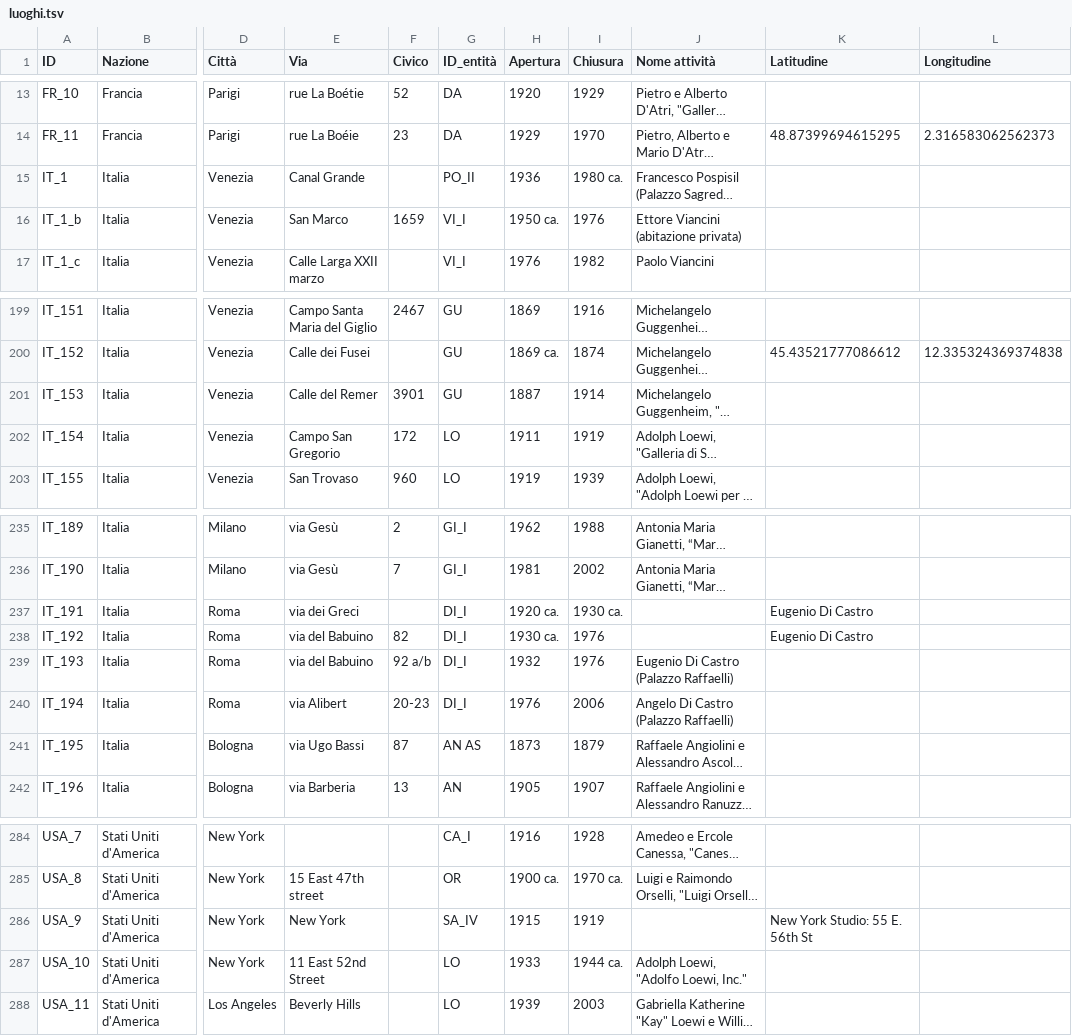
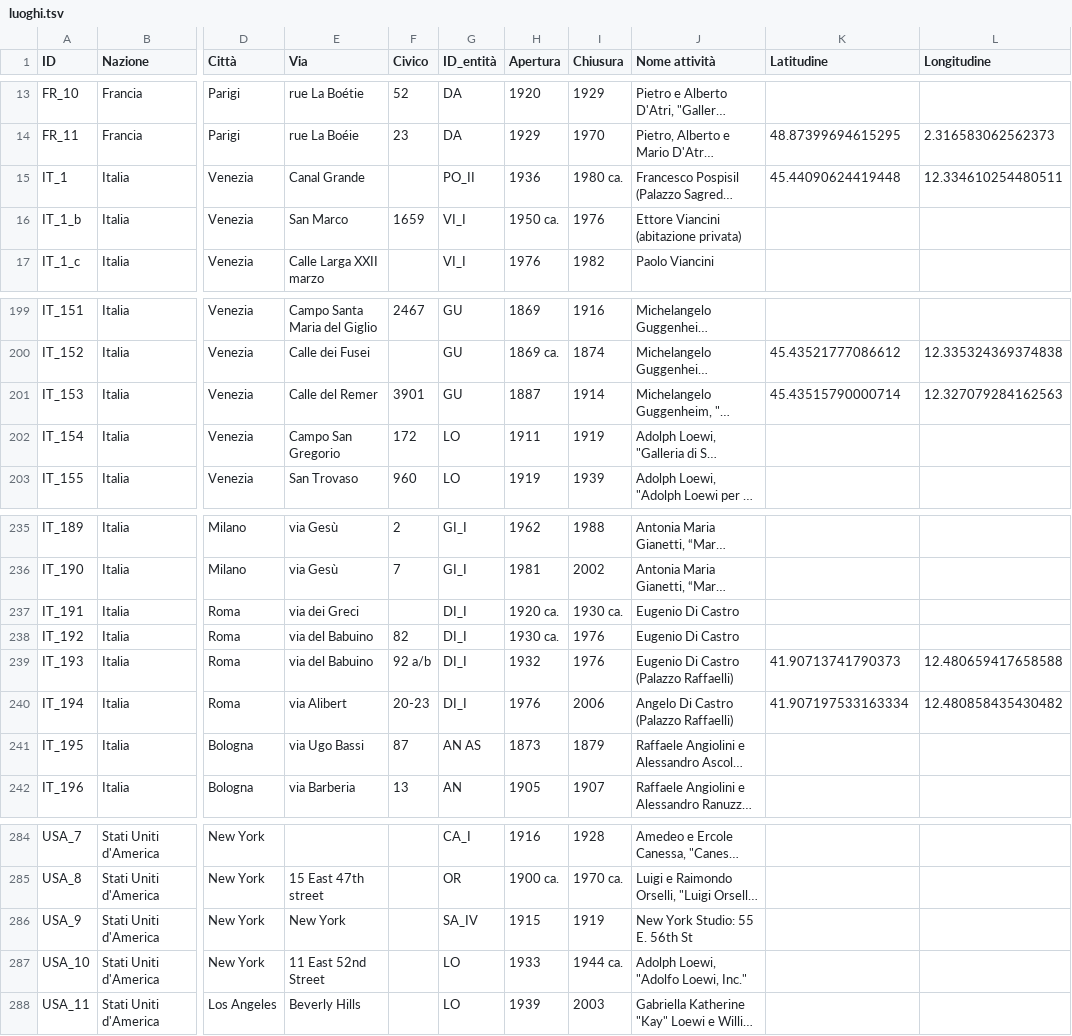
Before and after one commit to FondazioneFedericoZeri/Mercato_dell_arte, a TSV file: data/luoghi.tsv, drawn as a sheet; only a part is shown, gaps mark what is left out; long unchanged cells end in …; the diff names each change by its address in the sheet, - before the commit and + after, or states it on an @@ line.

Commit message:
fix luoghi e albero familiare colnaghi

```diff
--- a/data/luoghi.tsv
+++ b/data/luoghi.tsv
-K15 (Latitudine): (empty)
+K15 (Latitudine): 45.44090624419448
-L15 (Longitudine): (empty)
+L15 (Longitudine): 12.334610254480511
-K201 (Latitudine): (empty)
+K201 (Latitudine): 45.43515790000714
-L201 (Longitudine): (empty)
+L201 (Longitudine): 12.327079284162563
-J237:J238 (Nome attività): (empty)
+J237:J238 (Nome attività): Eugenio Di Castro
-K237:K238 (Latitudine): Eugenio Di Castro
+K237:K238 (Latitudine): (empty)
-K239 (Latitudine): (empty)
+K239 (Latitudine): 41.90713741790373
-L239 (Longitudine): (empty)
+L239 (Longitudine): 12.480659417658588
-K240 (Latitudine): (empty)
+K240 (Latitudine): 41.907197533163334
-L240 (Longitudine): (empty)
+L240 (Longitudine): 12.480858435430482
-J286 (Nome attività): (empty)
+J286 (Nome attività): New York Studio: 55 E. 56th St
-K286 (Latitudine): New York Studio: 55 E. 56th St
+K286 (Latitudine): (empty)
```
Also changed, not shown: data/parentela.csv, 4 other files.
